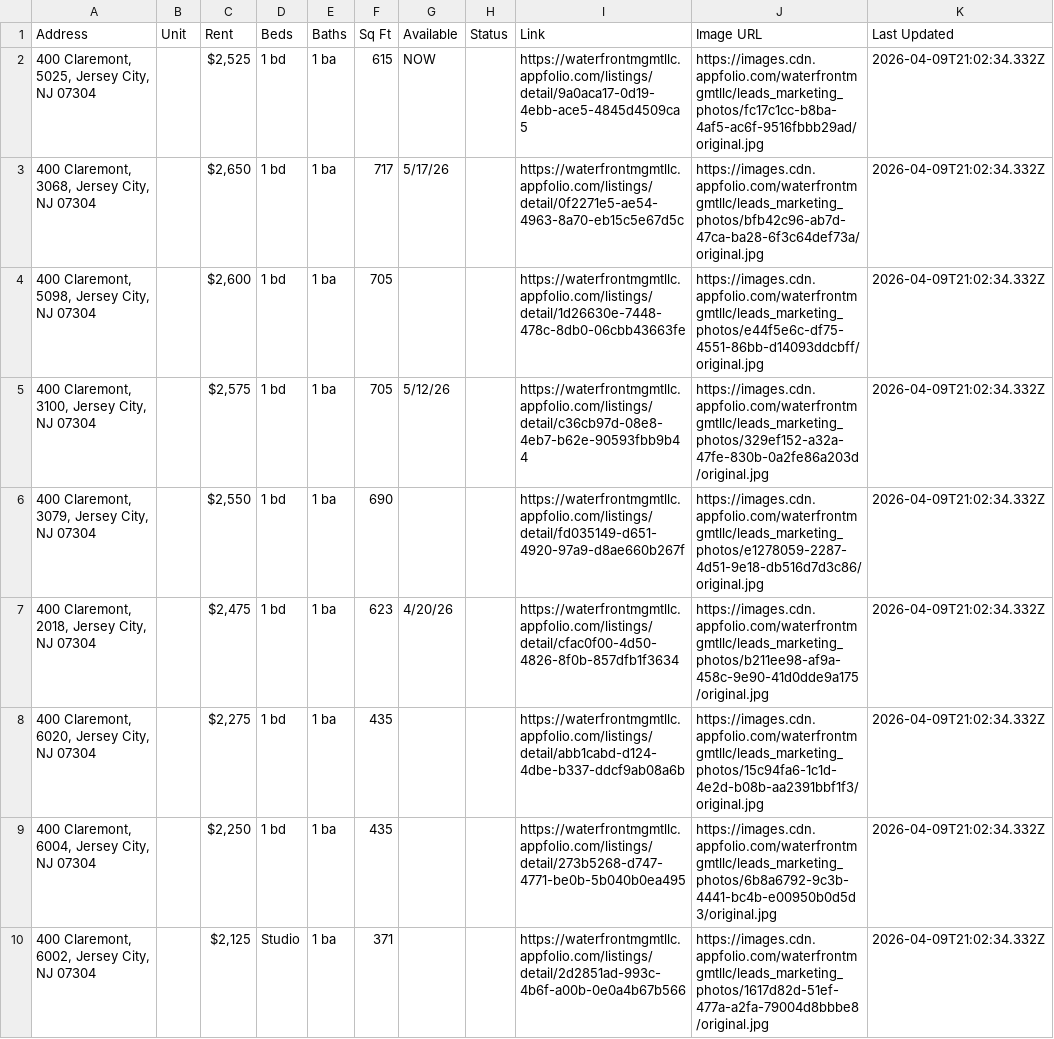
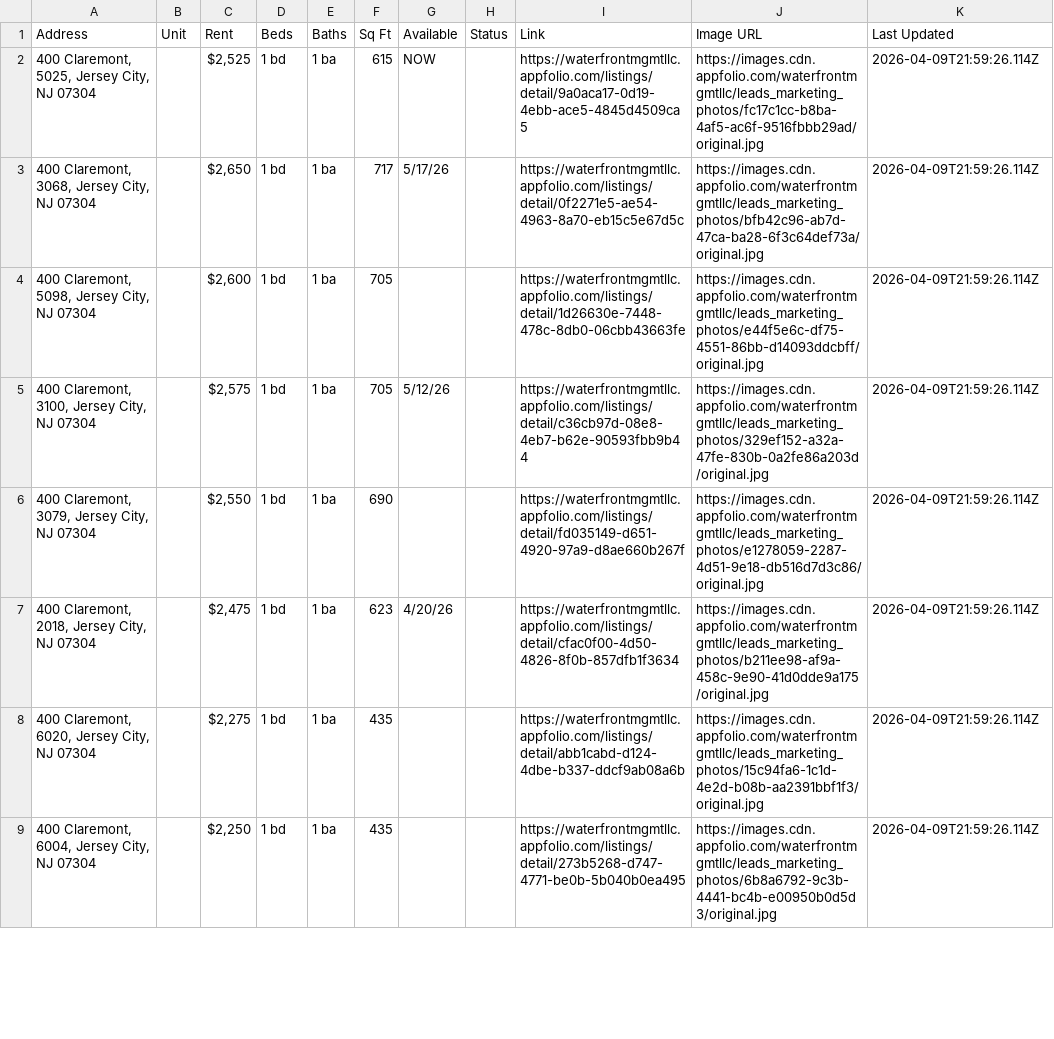
Before and after one commit to ByBrightStudios/waterfront-appfolio-scraper, a CSV file: listings.csv, drawn as a sheet; only a part is shown; the diff covers the shown part only.

```diff
--- a/listings.csv
+++ b/listings.csv
@@ -1,10 +1,9 @@
 Address,Unit,Rent,Beds,Baths,Sq Ft,Available,Status,Link,Image URL,Last Updated
-"400 Claremont, 5025, Jersey City, NJ 07304",,"$2,525",1 bd,1 ba,615,NOW,,https://waterfrontmgmtllc.appfolio.com/listings/detail/9a0aca17-0d19-4ebb-ace5-4845d4509ca5,https://images.cdn.appfolio.com/waterfrontmgmtllc/leads_marketing_photos/fc17c1cc-b8ba-4af5-ac6f-9516fbbb29ad/original.jpg,2026-04-09T21:02:34.332Z
-"400 Claremont, 3068, Jersey City, NJ 07304",,"$2,650",1 bd,1 ba,717,5/17/26,,https://waterfrontmgmtllc.appfolio.com/listings/detail/0f2271e5-ae54-4963-8a70-eb15c5e67d5c,https://images.cdn.appfolio.com/waterfrontmgmtllc/leads_marketing_photos/bfb42c96-ab7d-47ca-ba28-6f3c64def73a/original.jpg,2026-04-09T21:02:34.332Z
-"400 Claremont, 5098, Jersey City, NJ 07304",,"$2,600",1 bd,1 ba,705,,,https://waterfrontmgmtllc.appfolio.com/listings/detail/1d26630e-7448-478c-8db0-06cbb43663fe,https://images.cdn.appfolio.com/waterfrontmgmtllc/leads_marketing_photos/e44f5e6c-df75-4551-86bb-d14093ddcbff/original.jpg,2026-04-09T21:02:34.332Z
-"400 Claremont, 3100, Jersey City, NJ 07304",,"$2,575",1 bd,1 ba,705,5/12/26,,https://waterfrontmgmtllc.appfolio.com/listings/detail/c36cb97d-08e8-4eb7-b62e-90593fbb9b44,https://images.cdn.appfolio.com/waterfrontmgmtllc/leads_marketing_photos/329ef152-a32a-47fe-830b-0a2fe86a203d/original.jpg,2026-04-09T21:02:34.332Z
-"400 Claremont, 3079, Jersey City, NJ 07304",,"$2,550",1 bd,1 ba,690,,,https://waterfrontmgmtllc.appfolio.com/listings/detail/fd035149-d651-4920-97a9-d8ae660b267f,https://images.cdn.appfolio.com/waterfrontmgmtllc/leads_marketing_photos/e1278059-2287-4d51-9e18-db516d7d3c86/original.jpg,2026-04-09T21:02:34.332Z
-"400 Claremont, 2018, Jersey City, NJ 07304",,"$2,475",1 bd,1 ba,623,4/20/26,,https://waterfrontmgmtllc.appfolio.com/listings/detail/cfac0f00-4d50-4826-8f0b-857dfb1f3634,https://images.cdn.appfolio.com/waterfrontmgmtllc/leads_marketing_photos/b211ee98-af9a-458c-9e90-41d0dde9a175/original.jpg,2026-04-09T21:02:34.332Z
-"400 Claremont, 6020, Jersey City, NJ 07304",,"$2,275",1 bd,1 ba,435,,,https://waterfrontmgmtllc.appfolio.com/listings/detail/abb1cabd-d124-4dbe-b337-ddcf9ab08a6b,https://images.cdn.appfolio.com/waterfrontmgmtllc/leads_marketing_photos/15c94fa6-1c1d-4e2d-b08b-aa2391bbf1f3/original.jpg,2026-04-09T21:02:34.332Z
-"400 Claremont, 6004, Jersey City, NJ 07304",,"$2,250",1 bd,1 ba,435,,,https://waterfrontmgmtllc.appfolio.com/listings/detail/273b5268-d747-4771-be0b-5b040b0ea495,https://images.cdn.appfolio.com/waterfrontmgmtllc/leads_marketing_photos/6b8a6792-9c3b-4441-bc4b-e00950b0d5d3/original.jpg,2026-04-09T21:02:34.332Z
-"400 Claremont, 6002, Jersey City, NJ 07304",,"$2,125",Studio,1 ba,371,,,https://waterfrontmgmtllc.appfolio.com/listings/detail/2d2851ad-993c-4b6f-a00b-0e0a4b67b566,https://images.cdn.appfolio.com/waterfrontmgmtllc/leads_marketing_photos/1617d82d-51ef-477a-a2fa-79004d8bbbe8/original.jpg,2026-04-09T21:02:34.332Z
+"400 Claremont, 5025, Jersey City, NJ 07304",,"$2,525",1 bd,1 ba,615,NOW,,https://waterfrontmgmtllc.appfolio.com/listings/detail/9a0aca17-0d19-4ebb-ace5-4845d4509ca5,https://images.cdn.appfolio.com/waterfrontmgmtllc/leads_marketing_photos/fc17c1cc-b8ba-4af5-ac6f-9516fbbb29ad/original.jpg,2026-04-09T21:59:26.114Z
+"400 Claremont, 3068, Jersey City, NJ 07304",,"$2,650",1 bd,1 ba,717,5/17/26,,https://waterfrontmgmtllc.appfolio.com/listings/detail/0f2271e5-ae54-4963-8a70-eb15c5e67d5c,https://images.cdn.appfolio.com/waterfrontmgmtllc/leads_marketing_photos/bfb42c96-ab7d-47ca-ba28-6f3c64def73a/original.jpg,2026-04-09T21:59:26.114Z
+"400 Claremont, 5098, Jersey City, NJ 07304",,"$2,600",1 bd,1 ba,705,,,https://waterfrontmgmtllc.appfolio.com/listings/detail/1d26630e-7448-478c-8db0-06cbb43663fe,https://images.cdn.appfolio.com/waterfrontmgmtllc/leads_marketing_photos/e44f5e6c-df75-4551-86bb-d14093ddcbff/original.jpg,2026-04-09T21:59:26.114Z
+"400 Claremont, 3100, Jersey City, NJ 07304",,"$2,575",1 bd,1 ba,705,5/12/26,,https://waterfrontmgmtllc.appfolio.com/listings/detail/c36cb97d-08e8-4eb7-b62e-90593fbb9b44,https://images.cdn.appfolio.com/waterfrontmgmtllc/leads_marketing_photos/329ef152-a32a-47fe-830b-0a2fe86a203d/original.jpg,2026-04-09T21:59:26.114Z
+"400 Claremont, 3079, Jersey City, NJ 07304",,"$2,550",1 bd,1 ba,690,,,https://waterfrontmgmtllc.appfolio.com/listings/detail/fd035149-d651-4920-97a9-d8ae660b267f,https://images.cdn.appfolio.com/waterfrontmgmtllc/leads_marketing_photos/e1278059-2287-4d51-9e18-db516d7d3c86/original.jpg,2026-04-09T21:59:26.114Z
+"400 Claremont, 2018, Jersey City, NJ 07304",,"$2,475",1 bd,1 ba,623,4/20/26,,https://waterfrontmgmtllc.appfolio.com/listings/detail/cfac0f00-4d50-4826-8f0b-857dfb1f3634,https://images.cdn.appfolio.com/waterfrontmgmtllc/leads_marketing_photos/b211ee98-af9a-458c-9e90-41d0dde9a175/original.jpg,2026-04-09T21:59:26.114Z
+"400 Claremont, 6020, Jersey City, NJ 07304",,"$2,275",1 bd,1 ba,435,,,https://waterfrontmgmtllc.appfolio.com/listings/detail/abb1cabd-d124-4dbe-b337-ddcf9ab08a6b,https://images.cdn.appfolio.com/waterfrontmgmtllc/leads_marketing_photos/15c94fa6-1c1d-4e2d-b08b-aa2391bbf1f3/original.jpg,2026-04-09T21:59:26.114Z
+"400 Claremont, 6004, Jersey City, NJ 07304",,"$2,250",1 bd,1 ba,435,,,https://waterfrontmgmtllc.appfolio.com/listings/detail/273b5268-d747-4771-be0b-5b040b0ea495,https://images.cdn.appfolio.com/waterfrontmgmtllc/leads_marketing_photos/6b8a6792-9c3b-4441-bc4b-e00950b0d5d3/original.jpg,2026-04-09T21:59:26.114Z
```
Also changed, not shown: 8 edited cells elsewhere in this file.
